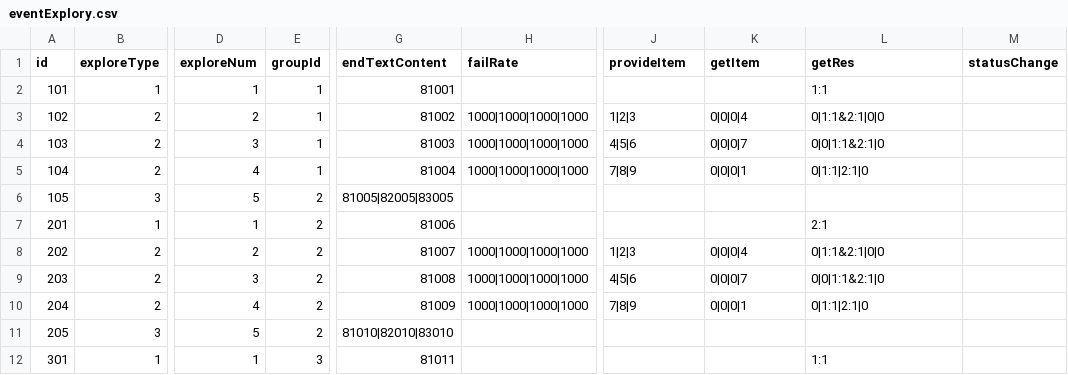
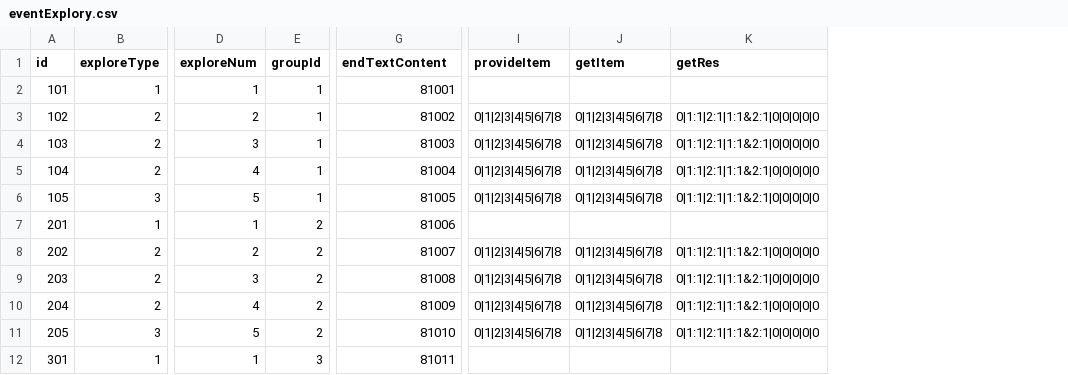
Before and after one commit to truncle/projectC, a CSV file: Assets/StreamingAssets/CsvTable/eventExplory.csv, drawn as a sheet; only a part is shown, gaps mark what is left out; removed rows and columns are numbered as before the commit, all else as after; the diff covers the shown part only; the diff names each change by its address in the sheet, - before the commit and + after, or states it on an @@ line.

```diff
--- a/Assets/StreamingAssets/CsvTable/eventExplory.csv
+++ b/Assets/StreamingAssets/CsvTable/eventExplory.csv
-column H (failRate), rows 3-10: 1000|1000|1000|1000 | 1000|1000|1000|1000 | 1000|1000|1000|1000 |  |  | 1000|1000|1000|1000 | 1000|1000|1000|1000 | 1000|1000|1000|1000
-column M (statusChange), empty
-K2 (getRes): 1:1
+K2 (getRes): (empty)
-I3 (provideItem): 1|2|3
+I3 (provideItem): 0|1|2|3|4|5|6|7|8
-J3 (getItem): 0|0|0|4
+J3 (getItem): 0|1|2|3|4|5|6|7|8
-K3 (getRes): 0|1:1&2:1|0|0
+K3 (getRes): 0|1:1|2:1|1:1&2:1|0|0|0|0|0
-I4 (provideItem): 4|5|6
+I4 (provideItem): 0|1|2|3|4|5|6|7|8
-J4 (getItem): 0|0|0|7
+J4 (getItem): 0|1|2|3|4|5|6|7|8
-K4 (getRes): 0|0|1:1&2:1|0
+K4 (getRes): 0|1:1|2:1|1:1&2:1|0|0|0|0|0
-I5 (provideItem): 7|8|9
+I5 (provideItem): 0|1|2|3|4|5|6|7|8
-J5 (getItem): 0|0|0|1
+J5 (getItem): 0|1|2|3|4|5|6|7|8
-K5 (getRes): 0|1:1|2:1|0
+K5 (getRes): 0|1:1|2:1|1:1&2:1|0|0|0|0|0
-E6 (groupId): 2
+E6 (groupId): 1
-G6 (endTextContent): 81005|82005|83005
+G6 (endTextContent): 81005
-I6 (provideItem): (empty)
+I6 (provideItem): 0|1|2|3|4|5|6|7|8
-J6 (getItem): (empty)
+J6 (getItem): 0|1|2|3|4|5|6|7|8
-K6 (getRes): (empty)
+K6 (getRes): 0|1:1|2:1|1:1&2:1|0|0|0|0|0
-K7 (getRes): 2:1
+K7 (getRes): (empty)
-I8 (provideItem): 1|2|3
+I8 (provideItem): 0|1|2|3|4|5|6|7|8
-J8 (getItem): 0|0|0|4
+J8 (getItem): 0|1|2|3|4|5|6|7|8
-K8 (getRes): 0|1:1&2:1|0|0
+K8 (getRes): 0|1:1|2:1|1:1&2:1|0|0|0|0|0
-I9 (provideItem): 4|5|6
+I9 (provideItem): 0|1|2|3|4|5|6|7|8
-J9 (getItem): 0|0|0|7
+J9 (getItem): 0|1|2|3|4|5|6|7|8
-K9 (getRes): 0|0|1:1&2:1|0
+K9 (getRes): 0|1:1|2:1|1:1&2:1|0|0|0|0|0
-I10 (provideItem): 7|8|9
+I10 (provideItem): 0|1|2|3|4|5|6|7|8
-J10 (getItem): 0|0|0|1
+J10 (getItem): 0|1|2|3|4|5|6|7|8
-K10 (getRes): 0|1:1|2:1|0
+K10 (getRes): 0|1:1|2:1|1:1&2:1|0|0|0|0|0
-G11 (endTextContent): 81010|82010|83010
+G11 (endTextContent): 81010
-I11 (provideItem): (empty)
+I11 (provideItem): 0|1|2|3|4|5|6|7|8
-J11 (getItem): (empty)
+J11 (getItem): 0|1|2|3|4|5|6|7|8
-K11 (getRes): (empty)
+K11 (getRes): 0|1:1|2:1|1:1&2:1|0|0|0|0|0
-K12 (getRes): 1:1
+K12 (getRes): (empty)
```
Also changed, not shown: 27 edited cells elsewhere in this file, Assets/StreamingAssets/CsvTable/eventStory.csv, Assets/StreamingAssets/CsvTable/item.csv, 31 other files.
